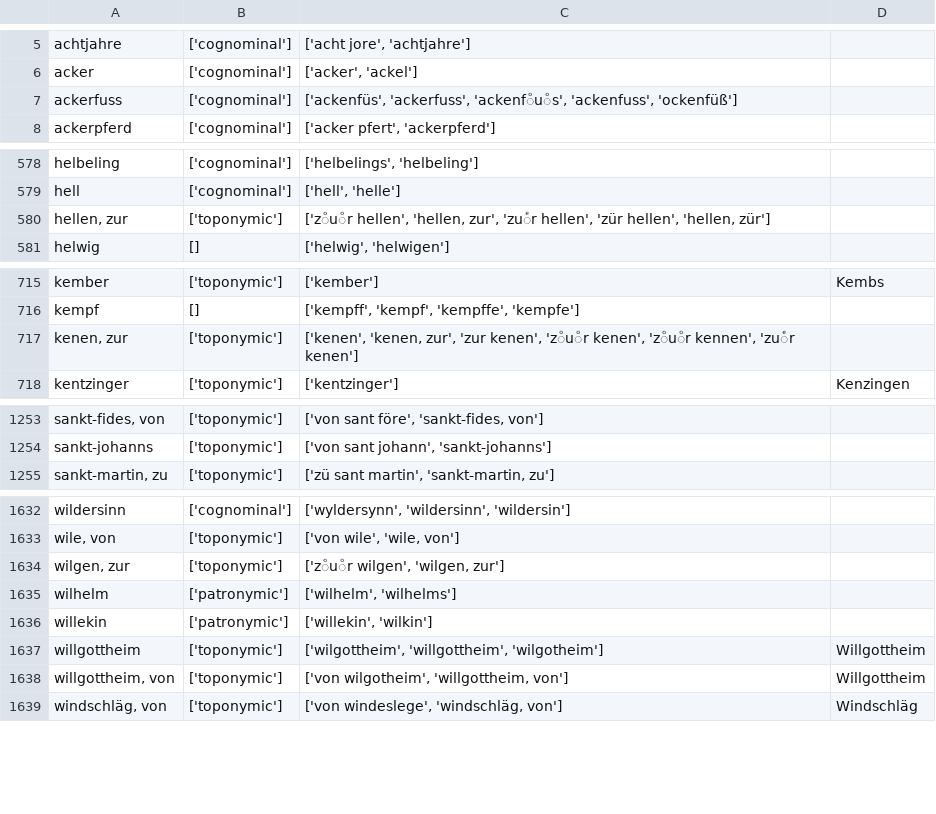
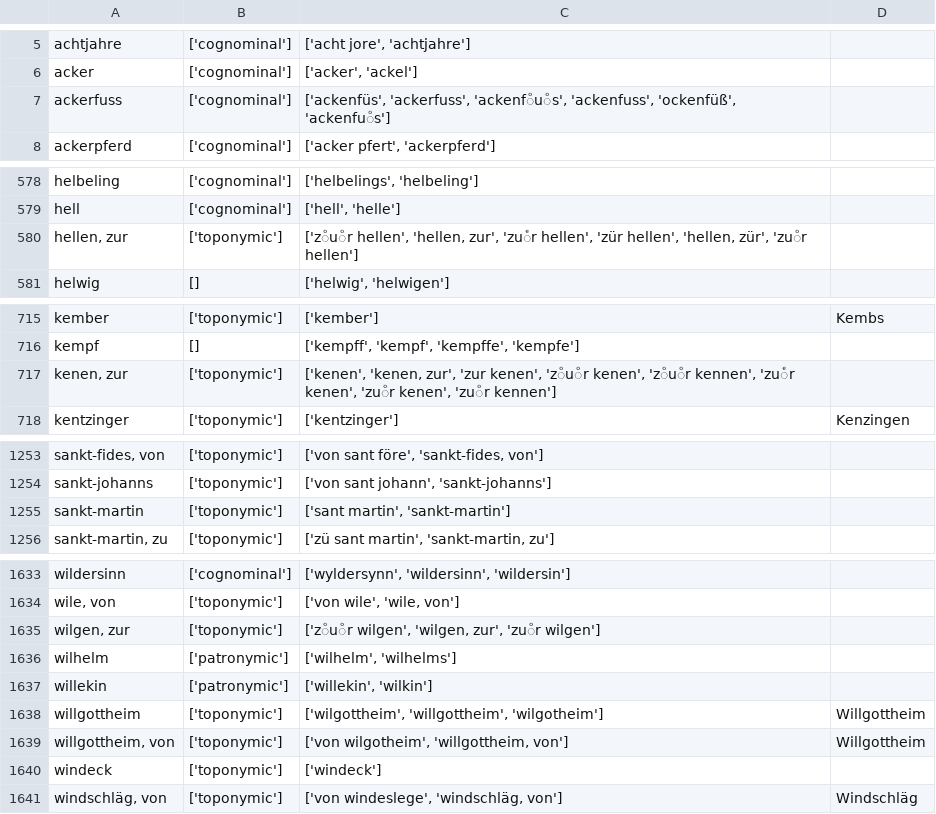
Before and after one commit to porte-g/ProjetEchevinsDeStrasbourg, a CSV file: Referentiels/ReferentielNoms.csv, drawn as a sheet; only a part is shown, gaps mark what is left out; addresses are those after the commit; the diff covers the shown part only; the diff names each change by its address in the sheet, - before the commit and + after, or states it on an @@ line.

```diff
--- a/Referentiels/ReferentielNoms.csv
+++ b/Referentiels/ReferentielNoms.csv
-C7: …'ackenfͦuͦs', 'ackenfuss', 'ockenfüß']
+C7: …'ackenfͦuͦs', 'ackenfuss', 'ockenfüß', 'ackenfuͦs']
-C580: …hellen', 'hellen, zür']
+C580: …hellen', 'hellen, zür', 'zuͦr hellen']
-C717: …kennen', 'zuͤr kenen']
+C717: …kennen', 'zuͤr kenen', 'zuͦr kenen', 'zuͦr kennen']
+row 1255: sankt-martin | ['toponymic'] | ['sant martin', 'sankt-martin']
-C1635: ['zͦuͦr wilgen', 'wilgen, zur']
+C1635: ['zͦuͦr wilgen', 'wilgen, zur', 'zuͦr wilgen']
+row 1640: windeck | ['toponymic'] | ['windeck']
```
Also changed, not shown: 1 edited cell elsewhere in this file, Referentiels/ReferentielPrenoms.csv, 2 other files.
